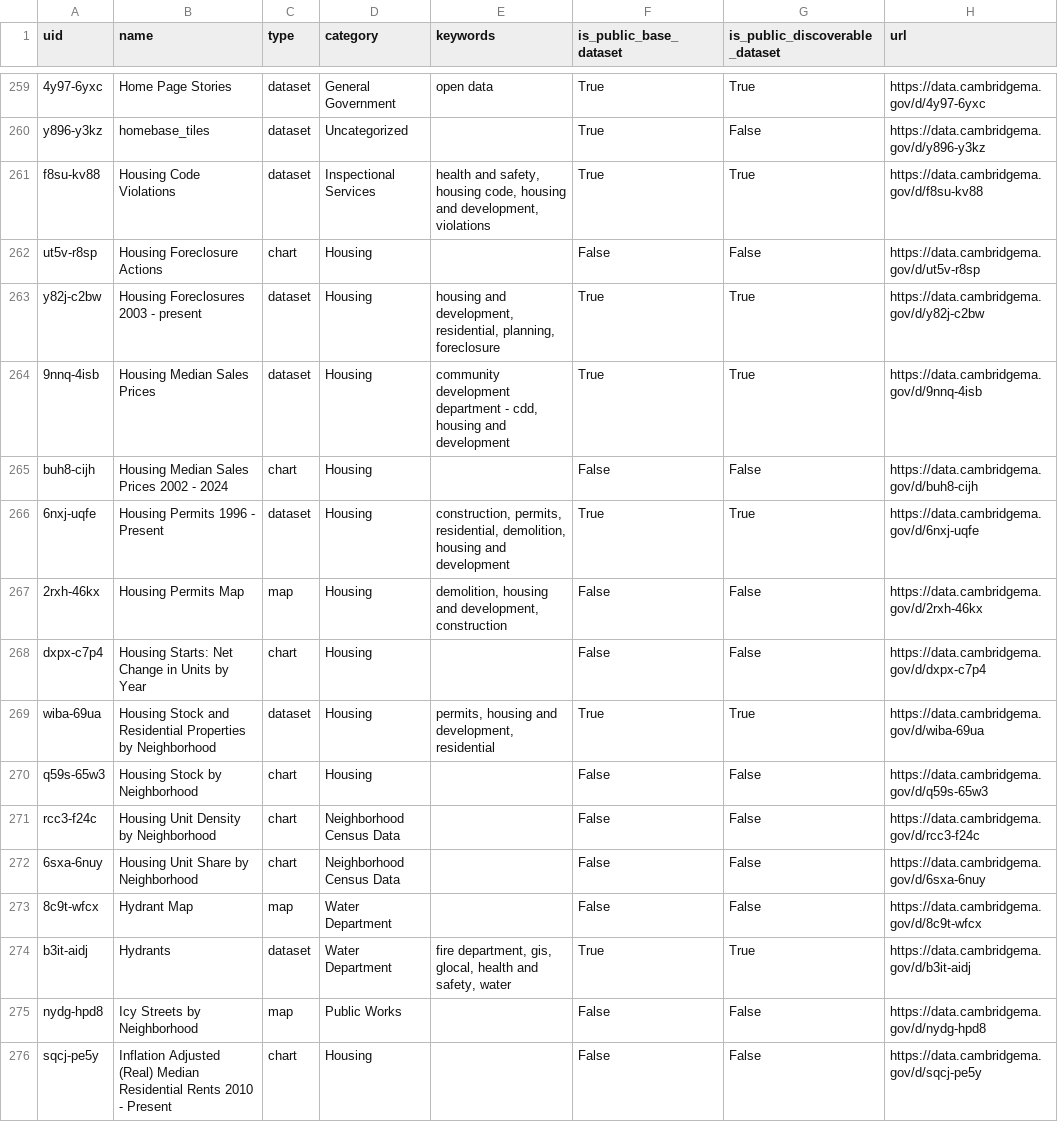
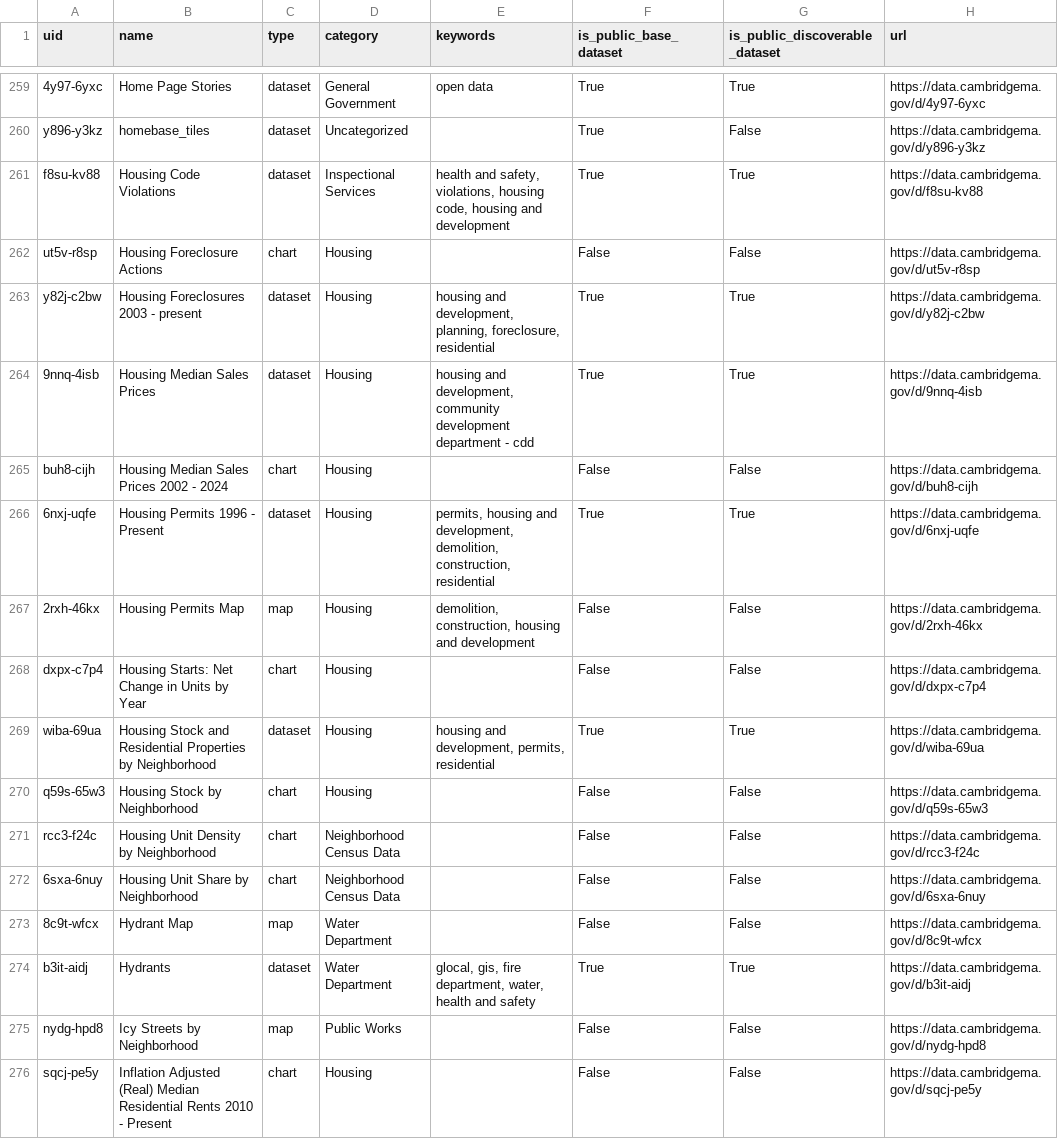
Before and after one commit to cambridgeitd/OpenDataMetrics, a CSV file: data/processed/asset_filter_options.csv, drawn as a sheet; only a part is shown, gaps mark what is left out; the diff covers the shown part only; the diff names each change by its address in the sheet, - before the commit and + after, or states it on an @@ line.

```diff
--- a/data/processed/asset_filter_options.csv
+++ b/data/processed/asset_filter_options.csv
-E261 (keywords): …and safety, housing code, housing and development, violations
+E261 (keywords): …and safety, violations, housing code, housing and development
-E263 (keywords): …and development, residential, planning, foreclosure
+E263 (keywords): …and development, planning, foreclosure, residential
-E264 (keywords): community development department - cdd, housing and development
+E264 (keywords): housing and development, community development department - cdd
-E266 (keywords): construction, permits, residential, demolition, housing and development
+E266 (keywords): permits, housing and development, demolition, construction, residential
-E267 (keywords): demolition, housing and development, construction
+E267 (keywords): demolition, construction, housing and development
-E269 (keywords): permits, housing and development, residential
+E269 (keywords): housing and development, permits, residential
-E274 (keywords): fire department, gis, glocal, health and safety, water
+E274 (keywords): glocal, gis, fire department, water, health and safety
```
Also changed, not shown: 184 edited cells elsewhere in this file, data/processed/dataset_inventory_snapshot.csv, data/processed/open_data_program_metrics.csv, 4 other files.
